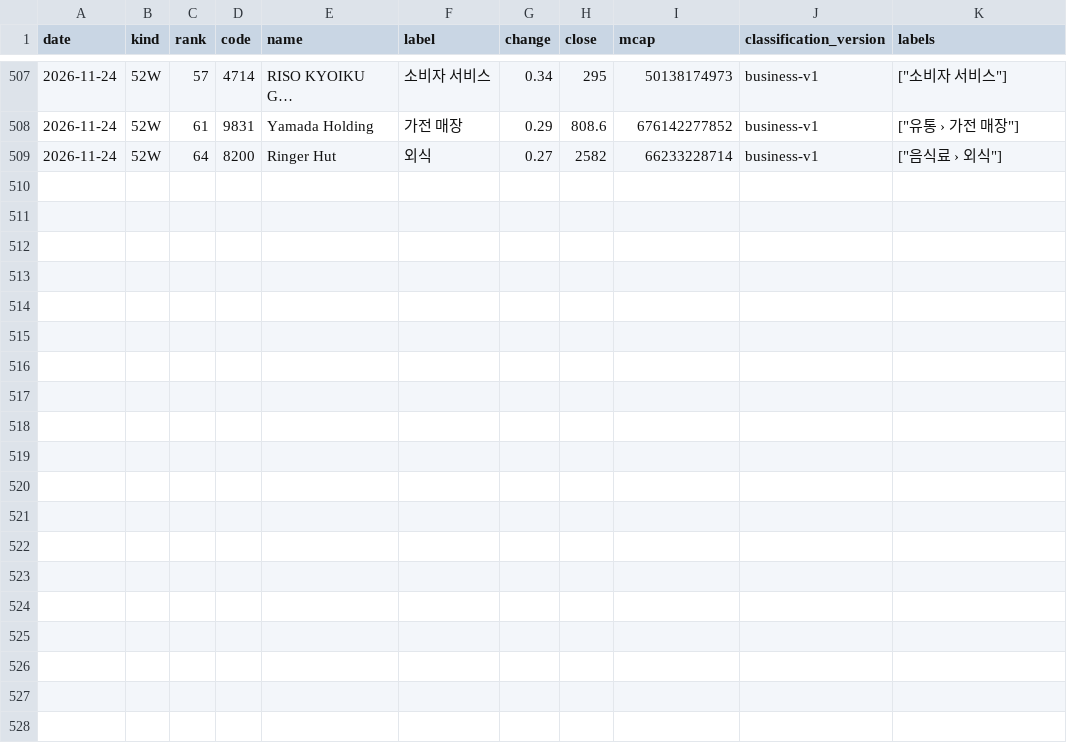
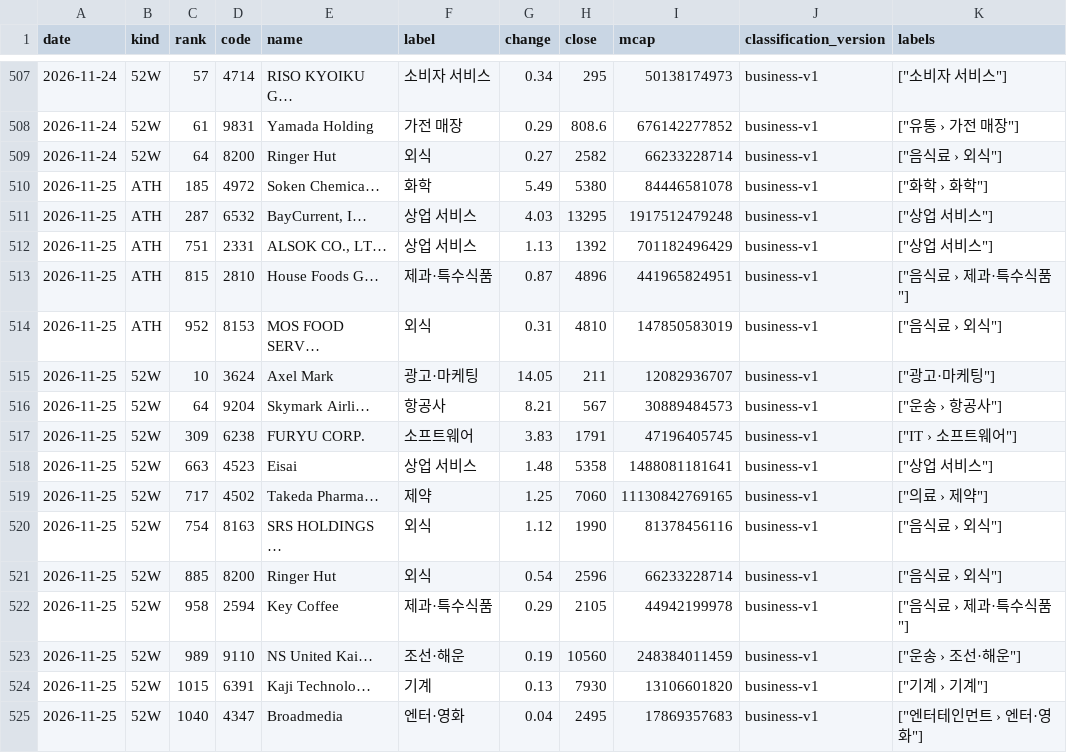
Before and after one commit to kk-aid/sector-mood, a CSV file: data/newhigh/jp/2026-11.csv, drawn as a sheet; only a part is shown, gaps mark what is left out; the diff names each change by its address in the sheet, - before the commit and + after, or states it on an @@ line.

```diff
--- a/data/newhigh/jp/2026-11.csv
+++ b/data/newhigh/jp/2026-11.csv
+row 510: 2026-11-25 | ATH | 185 | 4972 | Soken Chemica… | 화학 | 5.49 | 5380 | 84446581078 | business-v1 | ["화학 › 화학"]
+row 511: 2026-11-25 | ATH | 287 | 6532 | BayCurrent, I… | 상업 서비스 | 4.03 | 13295 | 1917512479248 | business-v1 | ["상업 서비스"]
+row 512: 2026-11-25 | ATH | 751 | 2331 | ALSOK CO., LT… | 상업 서비스 | 1.13 | 1392 | 701182496429 | business-v1 | ["상업 서비스"]
+row 513: 2026-11-25 | ATH | 815 | 2810 | House Foods G… | 제과·특수식품 | 0.87 | 4896 | 441965824951 | business-v1 | ["음식료 › 제과·특수식품"]
+row 514: 2026-11-25 | ATH | 952 | 8153 | MOS FOOD SERV… | 외식 | 0.31 | 4810 | 147850583019 | business-v1 | ["음식료 › 외식"]
+row 515: 2026-11-25 | 52W | 10 | 3624 | Axel Mark | 광고·마케팅 | 14.05 | 211 | 12082936707 | business-v1 | ["광고·마케팅"]
+row 516: 2026-11-25 | 52W | 64 | 9204 | Skymark Airli… | 항공사 | 8.21 | 567 | 30889484573 | business-v1 | ["운송 › 항공사"]
+row 517: 2026-11-25 | 52W | 309 | 6238 | FURYU CORP. | 소프트웨어 | 3.83 | 1791 | 47196405745 | business-v1 | ["IT › 소프트웨어"]
+row 518: 2026-11-25 | 52W | 663 | 4523 | Eisai | 상업 서비스 | 1.48 | 5358 | 1488081181641 | business-v1 | ["상업 서비스"]
+row 519: 2026-11-25 | 52W | 717 | 4502 | Takeda Pharma… | 제약 | 1.25 | 7060 | 11130842769165 | business-v1 | ["의료 › 제약"]
+row 520: 2026-11-25 | 52W | 754 | 8163 | SRS HOLDINGS … | 외식 | 1.12 | 1990 | 81378456116 | business-v1 | ["음식료 › 외식"]
+row 521: 2026-11-25 | 52W | 885 | 8200 | Ringer Hut | 외식 | 0.54 | 2596 | 66233228714 | business-v1 | ["음식료 › 외식"]
+row 522: 2026-11-25 | 52W | 958 | 2594 | Key Coffee | 제과·특수식품 | 0.29 | 2105 | 44942199978 | business-v1 | ["음식료 › 제과·특수식품"]
+row 523: 2026-11-25 | 52W | 989 | 9110 | NS United Kai… | 조선·해운 | 0.19 | 10560 | 248384011459 | business-v1 | ["운송 › 조선·해운"]
+row 524: 2026-11-25 | 52W | 1015 | 6391 | Kaji Technolo… | 기계 | 0.13 | 7930 | 13106601820 | business-v1 | ["기계 › 기계"]
+row 525: 2026-11-25 | 52W | 1040 | 4347 | Broadmedia | 엔터·영화 | 0.04 | 2495 | 17869357683 | business-v1 | ["엔터테인먼트 › 엔터·영화"]
```
Also changed, not shown: data/newhigh/kr/2026-11.csv, 6 other files.
